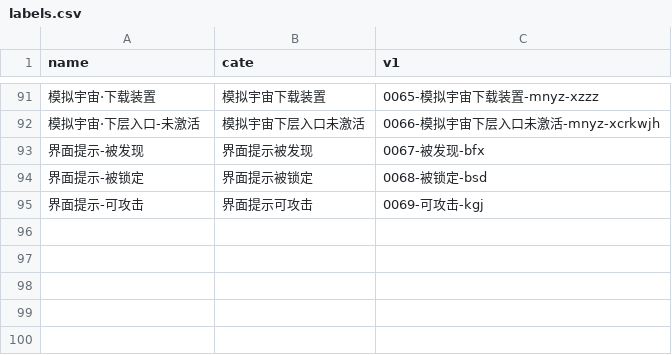
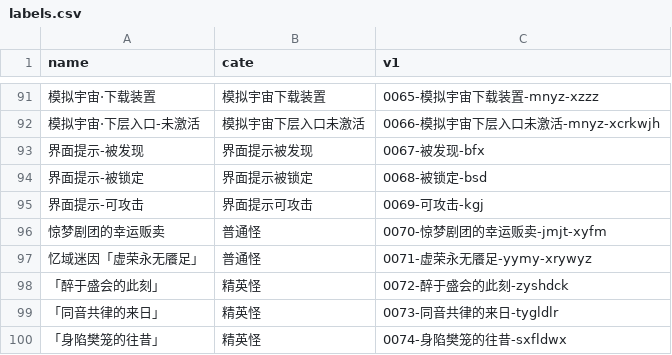
Before and after one commit to DoctorReid/OneDragon-YOLO, a CSV file: labels.csv, drawn as a sheet; only a part is shown, gaps mark what is left out.

```diff
--- a/labels.csv
+++ b/labels.csv
@@ -95 +95,6 @@ name,cate,v1
 界面提示-可攻击,界面提示可攻击,0069-可攻击-kgj
+惊梦剧团的幸运贩卖,普通怪,0070-惊梦剧团的幸运贩卖-jmjt-xyfm
+忆域迷因「虚荣永无餍足」,普通怪,0071-虚荣永无餍足-yymy-xrywyz
+「醉于盛会的此刻」,精英怪,0072-醉于盛会的此刻-zyshdck
+「同音共律的来日」,精英怪,0073-同音共律的来日-tygldlr
+「身陷樊笼的往昔」,精英怪,0074-身陷樊笼的往昔-sxfldwx
```
Also changed, not shown: 11 other files.
